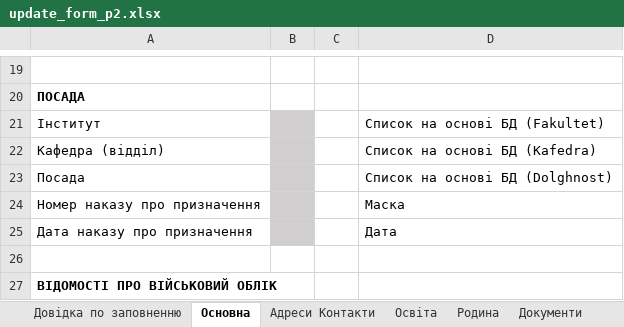
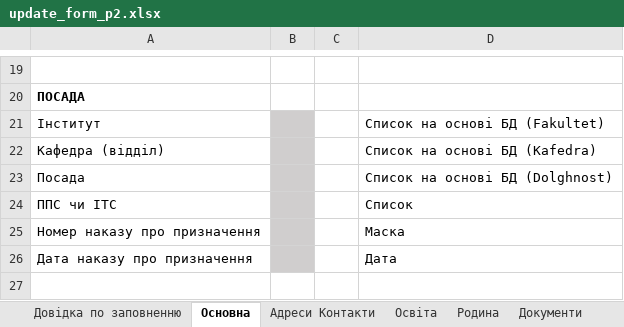
Before and after one commit to ddimae/military_oblik_khpi, an Excel workbook: docs/templates/update_form_p2.xlsx, sheet Основна, drawn as a sheet; only a part is shown, gaps mark what is left out; the shorter side is filled out with more unchanged rows; values as stored, in another font and other column widths than the file's, no borders; the diff names each change by its address in the sheet, - before the commit and + after, or states it on an @@ line.

```diff
--- a/docs/templates/update_form_p2.xlsx (sheet Основна)
+++ b/docs/templates/update_form_p2.xlsx (sheet Основна)
+row 24: ППС чи ІТС |  |  | Список
```
Also changed, not shown: formulas that keep their value, 23 other files.
